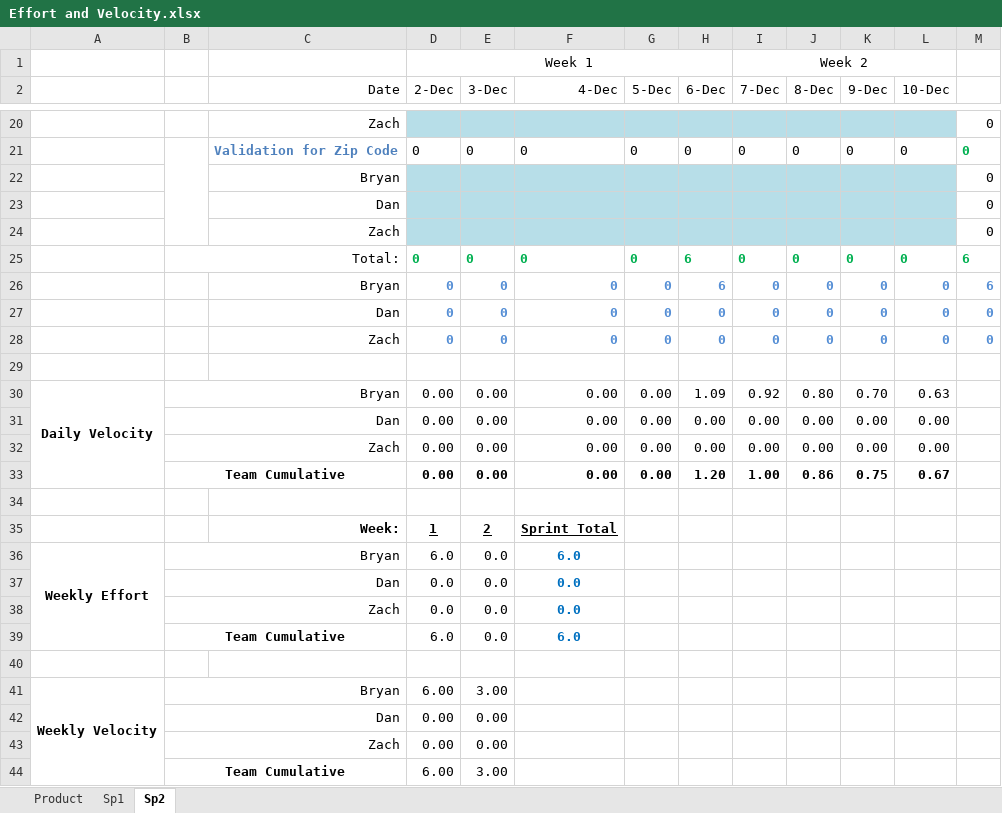
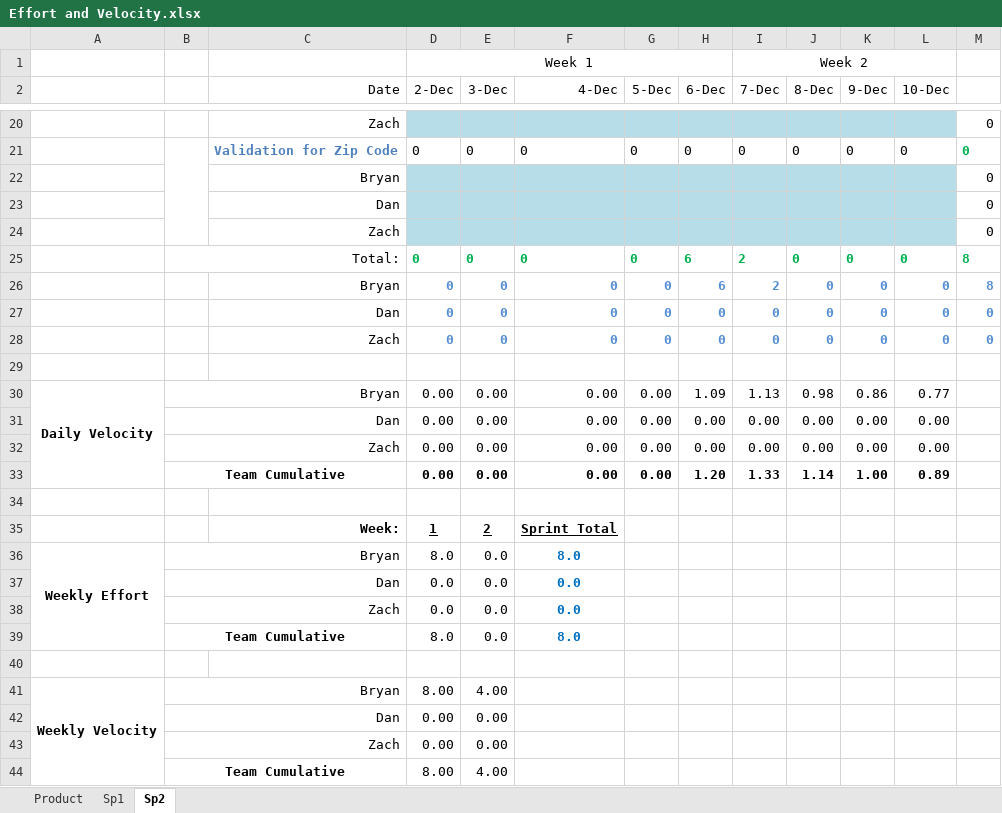
Before and after one commit to Bryalle90/concrete-drying-app, an Excel workbook: documents/Effort and Velocity.xlsx, sheet Sp2, drawn as a sheet; only a part is shown, gaps mark what is left out; values as stored, in another font and other column widths than the file's, no borders; charts and pictures not drawn; removed rows and columns are numbered as before the commit, all else as after; the diff covers the shown part only; the diff names each change by its address in the sheet, - before the commit and + after, or states it on an @@ line.

```diff
--- a/documents/Effort and Velocity.xlsx (sheet Sp2)
+++ b/documents/Effort and Velocity.xlsx (sheet Sp2)
-I25:I26 (7-Dec): 0
+I25:I26 (7-Dec): 2
-M25:M26: 6
+M25:M26: 8
-I30 (7-Dec): 0.92
+I30 (7-Dec): 1.13
-J30 (8-Dec): 0.80
+J30 (8-Dec): 0.98
-K30 (9-Dec): 0.70
+K30 (9-Dec): 0.86
-L30 (10-Dec): 0.63
+L30 (10-Dec): 0.77
-I33 (7-Dec): 1.00
+I33 (7-Dec): 1.33
-J33 (8-Dec): 0.86
+J33 (8-Dec): 1.14
-K33 (9-Dec): 0.75
+K33 (9-Dec): 1.00
-L33 (10-Dec): 0.67
+L33 (10-Dec): 0.89
-D36 (2-Dec): 6.0
+D36 (2-Dec): 8.0
-F36 (4-Dec): 6.0
+F36 (4-Dec): 8.0
-D39 (2-Dec): 6.0
+D39 (2-Dec): 8.0
-F39 (4-Dec): 6.0
+F39 (4-Dec): 8.0
-D41 (2-Dec): 6.00
+D41 (2-Dec): 8.00
-E41 (3-Dec): 3.00
+E41 (3-Dec): 4.00
-row 44:  | Team Cumulative |  | 6.00 | 3.00
+row 44:  | Team Cumulative |  | 8.00 | 4.00
```
Also changed, not shown: 1 added row, 1 removed row and 6 edited cells elsewhere in this sheet, sheet Product, formulas that keep their value, charts or pictures, documents/Burndown.xlsx.
